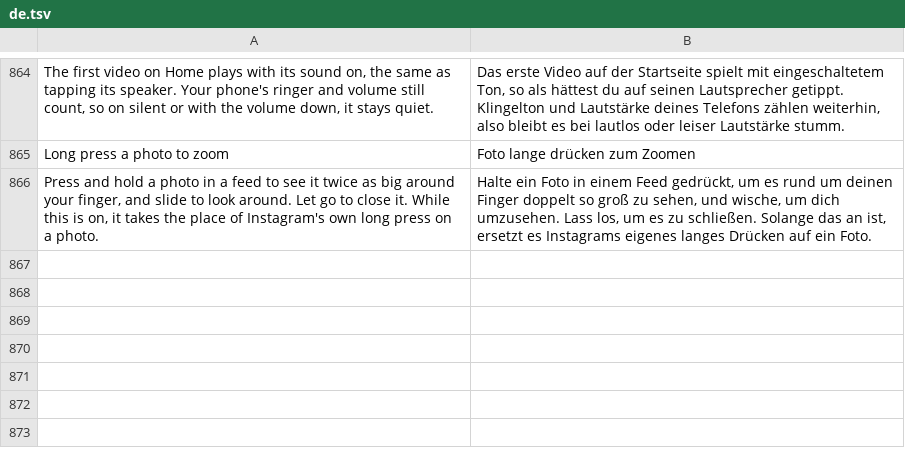
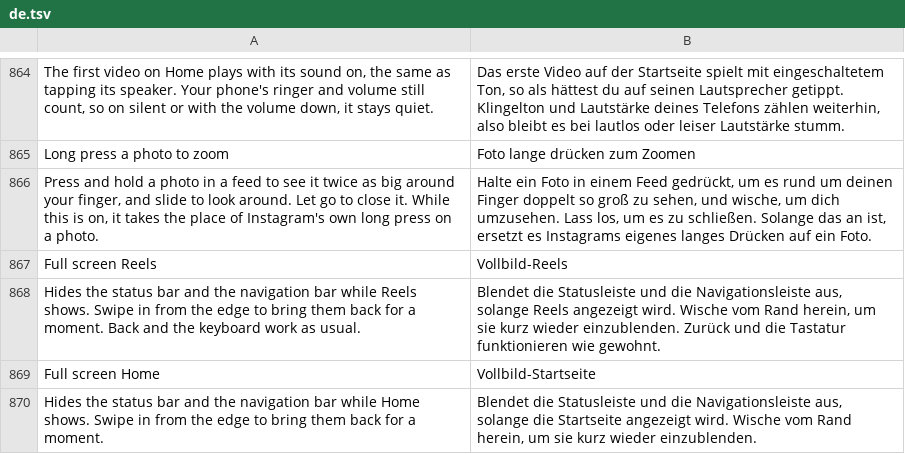
Before and after one commit to SysAdminDoc/HushGram, a TSV file: extensions/shared/library/src/main/l10n/de.tsv, drawn as a sheet; only a part is shown, gaps mark what is left out.

```diff
--- a/extensions/shared/library/src/main/l10n/de.tsv
+++ b/extensions/shared/library/src/main/l10n/de.tsv
@@ -866 +866,5 @@ Long press a photo to zoom	Foto lange drücken zum Zoomen
 Press and hold a photo in a feed to see it twice as big around your finger, and slide to look around. Let go to close it. While this is on, it takes the place of Instagram's own long press on a photo.	Halte ein Foto in einem Feed gedrückt, um es rund um deinen Finger doppelt so groß zu sehen, und wische, um dich umzusehen. Lass los, um es zu schließen. Solange das an ist, ersetzt es Instagrams eigenes langes Drücken auf ein Foto.
+Full screen Reels	Vollbild-Reels
+Hides the status bar and the navigation bar while Reels shows. Swipe in from the edge to bring them back for a moment. Back and the keyboard work as usual.	Blendet die Statusleiste und die Navigationsleiste aus, solange Reels angezeigt wird. Wische vom Rand herein, um sie kurz wieder einzublenden. Zurück und die Tastatur funktionieren wie gewohnt.
+Full screen Home	Vollbild-Startseite
+Hides the status bar and the navigation bar while Home shows. Swipe in from the edge to bring them back for a moment.	Blendet die Statusleiste und die Navigationsleiste aus, solange die Startseite angezeigt wird. Wische vom Rand herein, um sie kurz wieder einzublenden.
```
Also changed, not shown: extensions/shared/library/src/main/l10n/es.tsv, extensions/shared/library/src/main/l10n/in.tsv, 21 other files.
